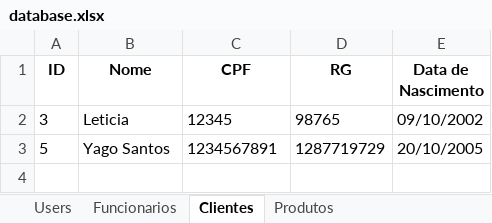
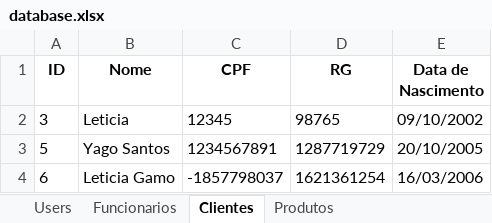
Before and after one commit to tavareesdev/sistema_hortifruti, an Excel workbook: output/database.xlsx, sheet Clientes, drawn as a sheet; values as stored, in another font and other column widths than the file's, no borders; the diff names each change by its address in the sheet, - before the commit and + after, or states it on an @@ line.

```diff
--- a/output/database.xlsx (sheet Clientes)
+++ b/output/database.xlsx (sheet Clientes)
+row 4: 6 | Leticia Gamo | -1857798037 | 1621361254 | 16/03/2006
```
Also changed, not shown: sheet Produtos, sheet Funcionarios, sheet Users, 6 other files.
